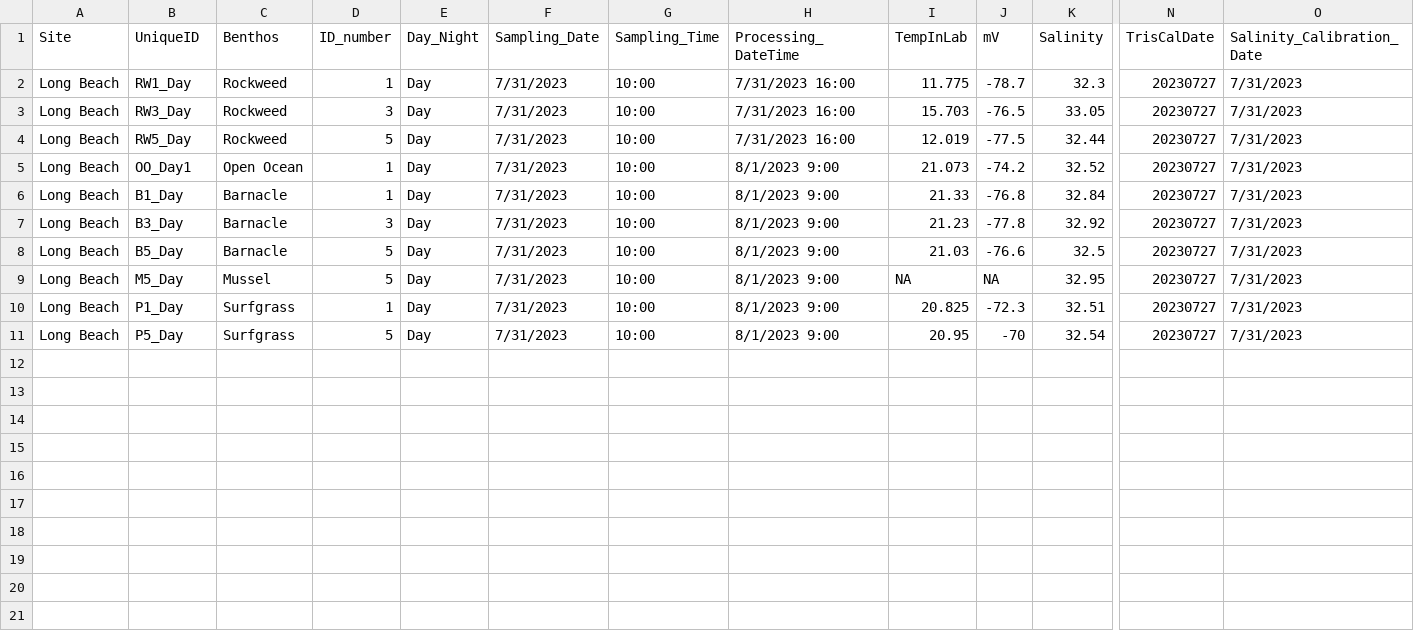
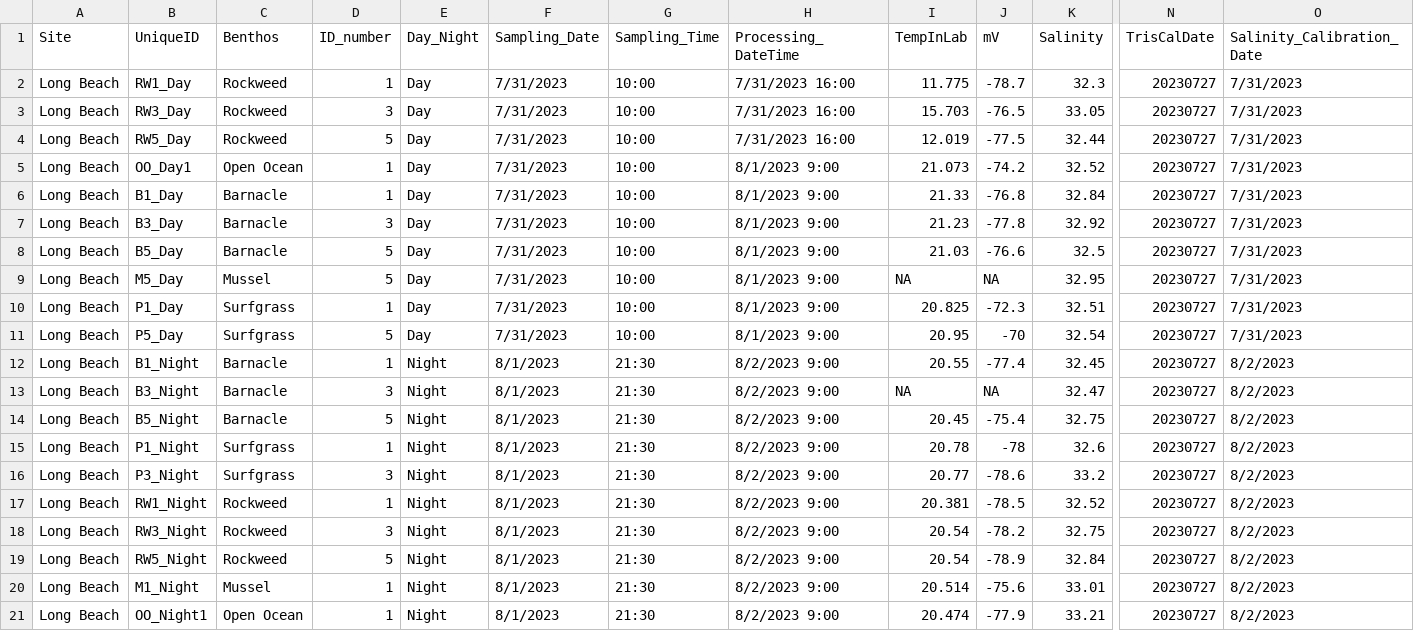
Before and after one commit to njsilbiger/SantaCruz_EcoFun, a CSV file: Data/Biogeochemistry/pHProbe_Data.csv, drawn as a sheet; only a part is shown, gaps mark what is left out; rows hold the shown columns only; the diff names each change by its address in the sheet, - before the commit and + after, or states it on an @@ line.

Commit message:
added more pH data

```diff
--- a/Data/Biogeochemistry/pHProbe_Data.csv
+++ b/Data/Biogeochemistry/pHProbe_Data.csv
+row 12: Long Beach | B1_Night | Barnacle | 1 | Night | 8/1/2023 | 21:30 | 8/2/2023 9:00 | 20.55 | -77.4 | 32.45 | 20230727 | 8/2/2023
+row 13: Long Beach | B3_Night | Barnacle | 3 | Night | 8/1/2023 | 21:30 | 8/2/2023 9:00 | NA | NA | 32.47 | 20230727 | 8/2/2023
+row 14: Long Beach | B5_Night | Barnacle | 5 | Night | 8/1/2023 | 21:30 | 8/2/2023 9:00 | 20.45 | -75.4 | 32.75 | 20230727 | 8/2/2023
+row 15: Long Beach | P1_Night | Surfgrass | 1 | Night | 8/1/2023 | 21:30 | 8/2/2023 9:00 | 20.78 | -78 | 32.6 | 20230727 | 8/2/2023
+row 16: Long Beach | P3_Night | Surfgrass | 3 | Night | 8/1/2023 | 21:30 | 8/2/2023 9:00 | 20.77 | -78.6 | 33.2 | 20230727 | 8/2/2023
+row 17: Long Beach | RW1_Night | Rockweed | 1 | Night | 8/1/2023 | 21:30 | 8/2/2023 9:00 | 20.381 | -78.5 | 32.52 | 20230727 | 8/2/2023
+row 18: Long Beach | RW3_Night | Rockweed | 3 | Night | 8/1/2023 | 21:30 | 8/2/2023 9:00 | 20.54 | -78.2 | 32.75 | 20230727 | 8/2/2023
+row 19: Long Beach | RW5_Night | Rockweed | 5 | Night | 8/1/2023 | 21:30 | 8/2/2023 9:00 | 20.54 | -78.9 | 32.84 | 20230727 | 8/2/2023
+row 20: Long Beach | M1_Night | Mussel | 1 | Night | 8/1/2023 | 21:30 | 8/2/2023 9:00 | 20.514 | -75.6 | 33.01 | 20230727 | 8/2/2023
+row 21: Long Beach | OO_Night1 | Open Ocean | 1 | Night | 8/1/2023 | 21:30 | 8/2/2023 9:00 | 20.474 | -77.9 | 33.21 | 20230727 | 8/2/2023
```
Also changed, not shown: 1 other file.
